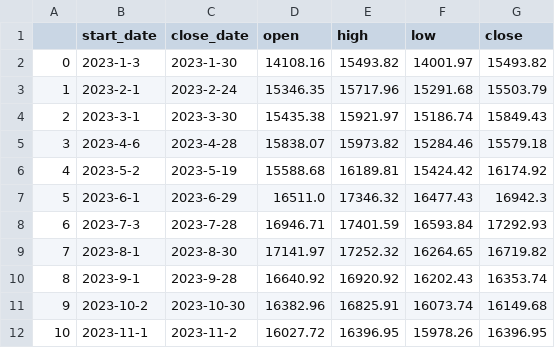
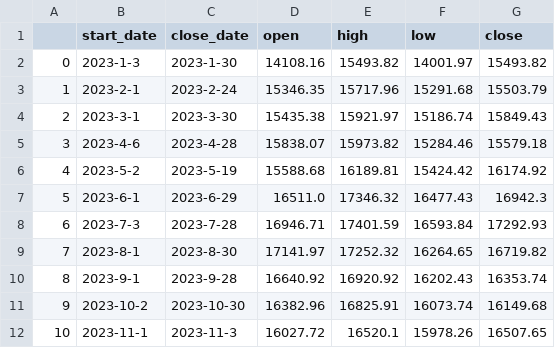
Before and after one commit to Lisa06010416/FinancialIndicators, a CSV file: TAIEX_data/month/2023.csv, drawn as a sheet.

Commit message:
update data ...

```diff
--- a/TAIEX_data/month/2023.csv
+++ b/TAIEX_data/month/2023.csv
@@ -11,2 +11,2 @@
 9,2023-10-2,2023-10-30,16382.96,16825.91,16073.74,16149.68
-10,2023-11-1,2023-11-2,16027.72,16396.95,15978.26,16396.95
+10,2023-11-1,2023-11-3,16027.72,16520.1,15978.26,16507.65
```
Also changed, not shown: TAIEX_data/week/2023.csv, 1 other file.
